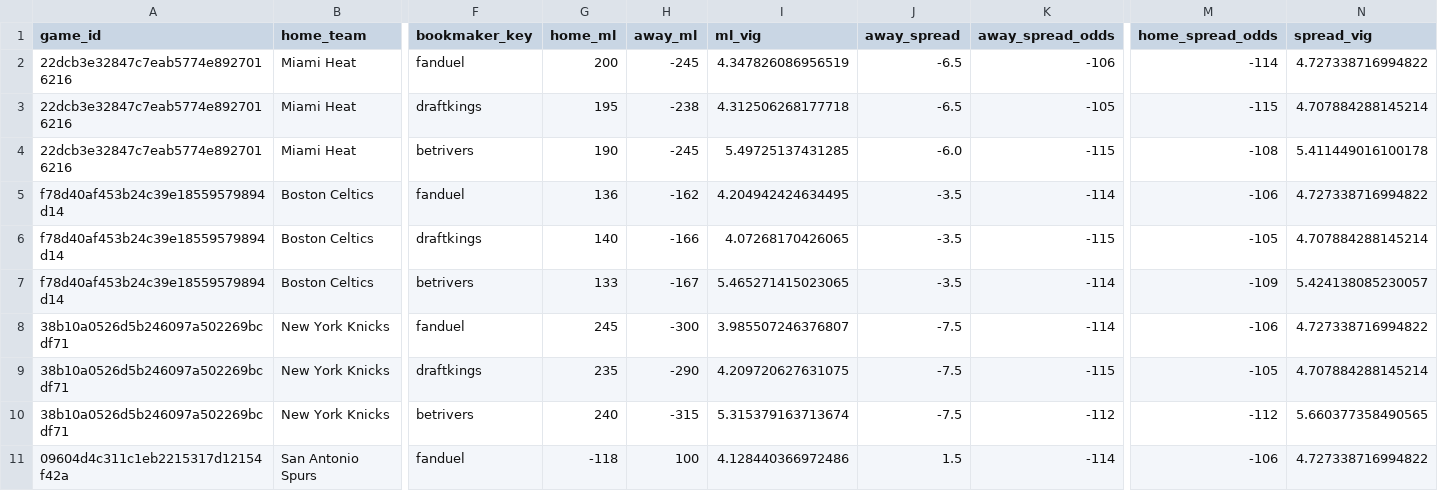
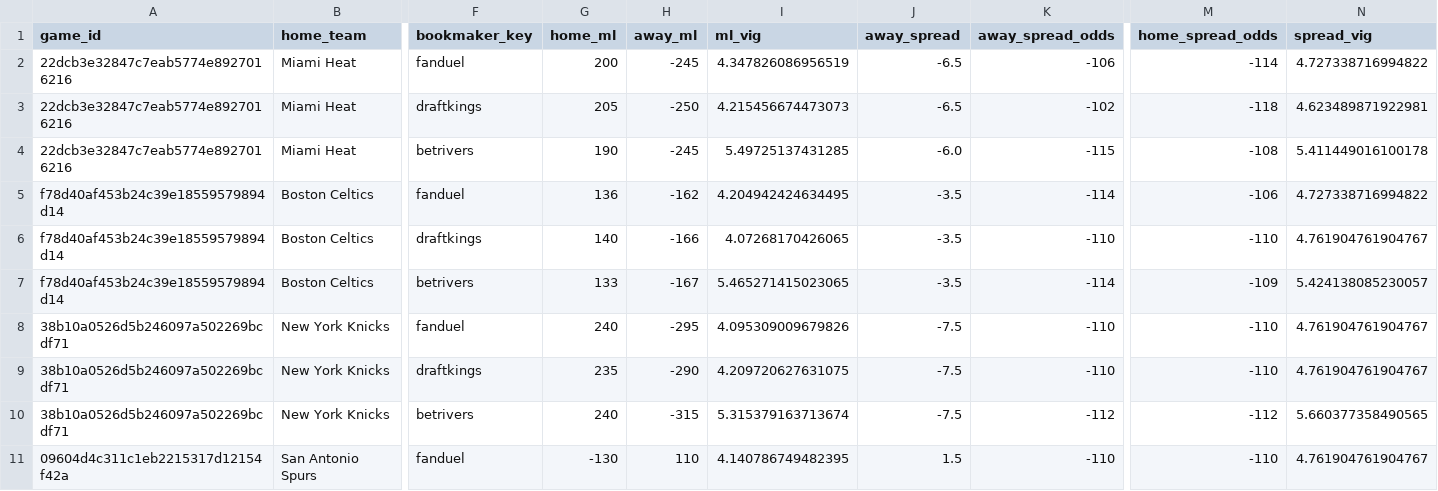
Before and after one commit to missionfromdog/bball-prediction, a CSV file: data/betting/live_odds_bookmakers_comparison.csv, drawn as a sheet; only a part is shown, gaps mark what is left out; the diff covers the shown part only; the diff names each change by its address in the sheet, - before the commit and + after, or states it on an @@ line.

```diff
--- a/data/betting/live_odds_bookmakers_comparison.csv
+++ b/data/betting/live_odds_bookmakers_comparison.csv
-G3 (home_ml): 195
+G3 (home_ml): 205
-H3 (away_ml): -238
+H3 (away_ml): -250
-I3 (ml_vig): 4.312506268177718
+I3 (ml_vig): 4.215456674473073
-K3 (away_spread_odds): -105
+K3 (away_spread_odds): -102
-M3 (home_spread_odds): -115
+M3 (home_spread_odds): -118
-N3 (spread_vig): 4.707884288145214
+N3 (spread_vig): 4.623489871922981
-K6 (away_spread_odds): -115
+K6 (away_spread_odds): -110
-M6 (home_spread_odds): -105
+M6 (home_spread_odds): -110
-N6 (spread_vig): 4.707884288145214
+N6 (spread_vig): 4.761904761904767
-G8 (home_ml): 245
+G8 (home_ml): 240
-H8 (away_ml): -300
+H8 (away_ml): -295
-I8 (ml_vig): 3.985507246376807
+I8 (ml_vig): 4.095309009679826
-K8 (away_spread_odds): -114
+K8 (away_spread_odds): -110
-M8 (home_spread_odds): -106
+M8 (home_spread_odds): -110
-N8 (spread_vig): 4.727338716994822
+N8 (spread_vig): 4.761904761904767
-K9 (away_spread_odds): -115
+K9 (away_spread_odds): -110
-M9 (home_spread_odds): -105
+M9 (home_spread_odds): -110
-N9 (spread_vig): 4.707884288145214
+N9 (spread_vig): 4.761904761904767
-G11 (home_ml): -118
+G11 (home_ml): -130
-H11 (away_ml): 100
+H11 (away_ml): 110
-I11 (ml_vig): 4.128440366972486
+I11 (ml_vig): 4.140786749482395
-K11 (away_spread_odds): -114
+K11 (away_spread_odds): -110
-M11 (home_spread_odds): -106
+M11 (home_spread_odds): -110
-N11 (spread_vig): 4.727338716994822
+N11 (spread_vig): 4.761904761904767
```
Also changed, not shown: 6 added rows and 21 edited cells elsewhere in this file, data/betting/live_odds_latest.csv, data/betting/live_odds_vegas_format.csv.
